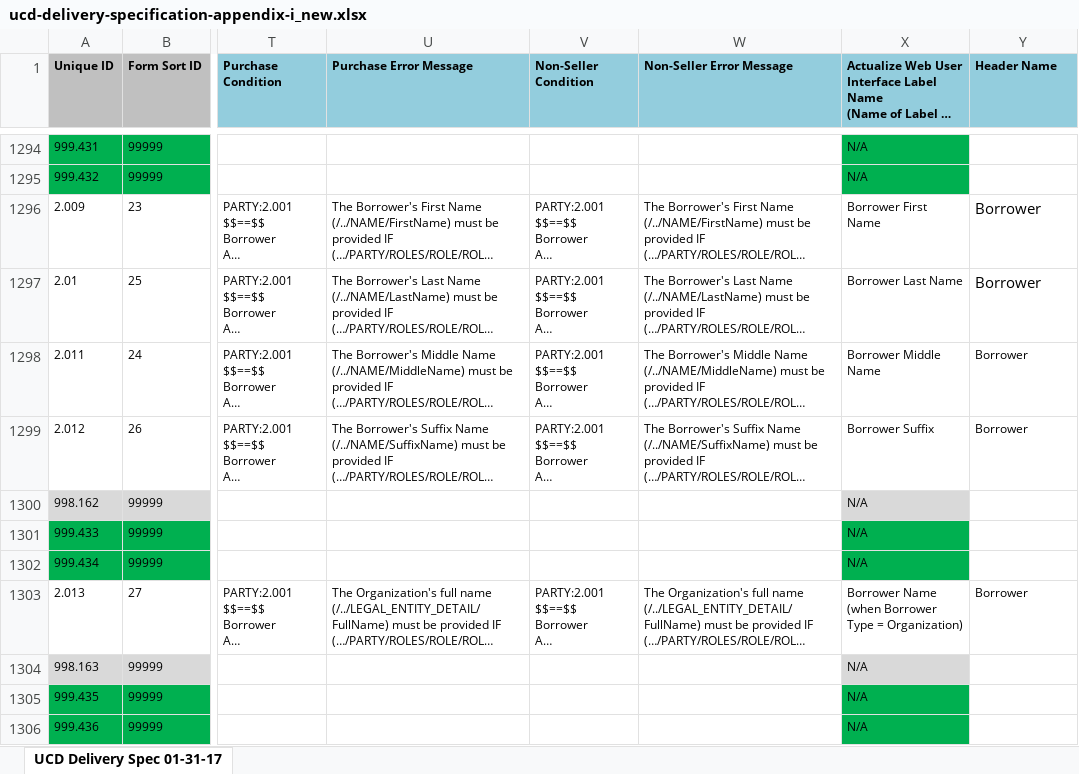
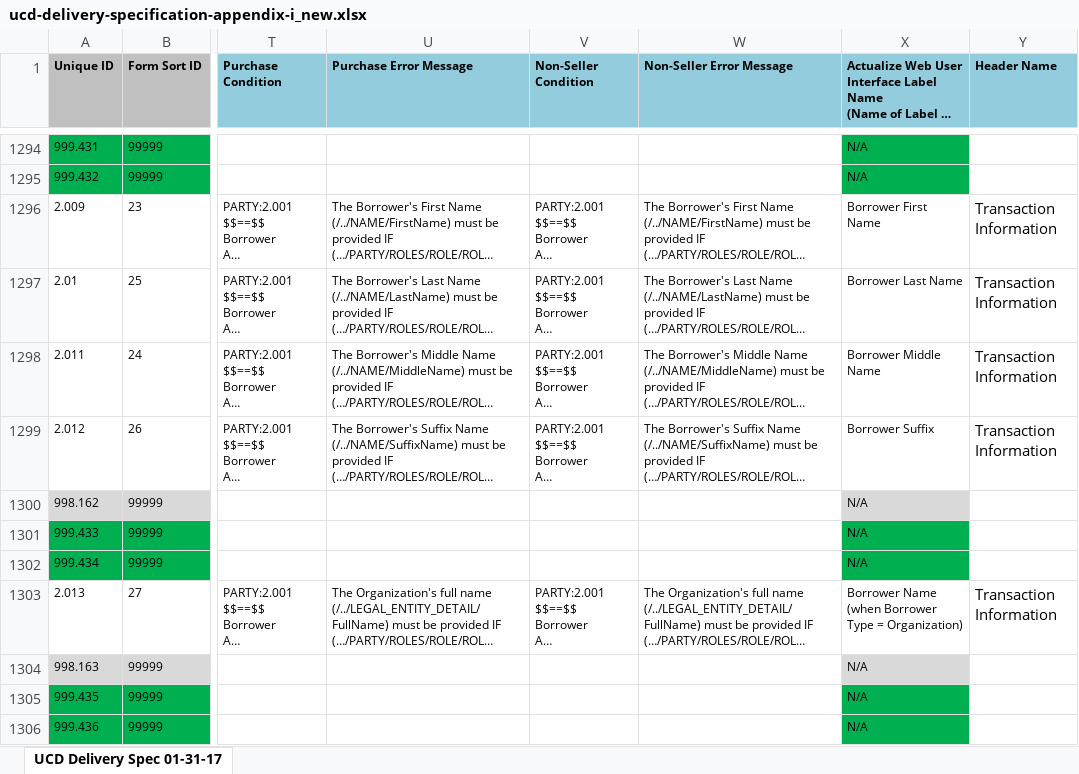
Before and after one commit to suniltota/TransformX-Service-UCD-Validate, an Excel workbook: src/main/resources/ucd-delivery-specification-appendix-i_new.xlsx, sheet UCD Delivery Spec 01-31-17, drawn as a sheet; only a part is shown, gaps mark what is left out; long unchanged cells end in …; values as stored, in another font and other column widths than the file's, no borders; the diff covers the shown part only; the diff names each change by its address in the sheet, - before the commit and + after, or states it on an @@ line.

Commit message:
XLXS updated with header with field name

```diff
--- a/src/main/resources/ucd-delivery-specification-appendix-i_new.xlsx (sheet UCD Delivery Spec 01-31-17)
+++ b/src/main/resources/ucd-delivery-specification-appendix-i_new.xlsx (sheet UCD Delivery Spec 01-31-17)
-Y1296:Y1299 (Header Name): Borrower
+Y1296:Y1299 (Header Name): Transaction Information
@@ Y1298:Y1299 text size: larger @@
-Y1303 (Header Name): Borrower
+Y1303 (Header Name): Transaction Information
@@ Y1303 text size: larger @@
```
Also changed, not shown: 161 edited cells and cell formats elsewhere in this sheet.
